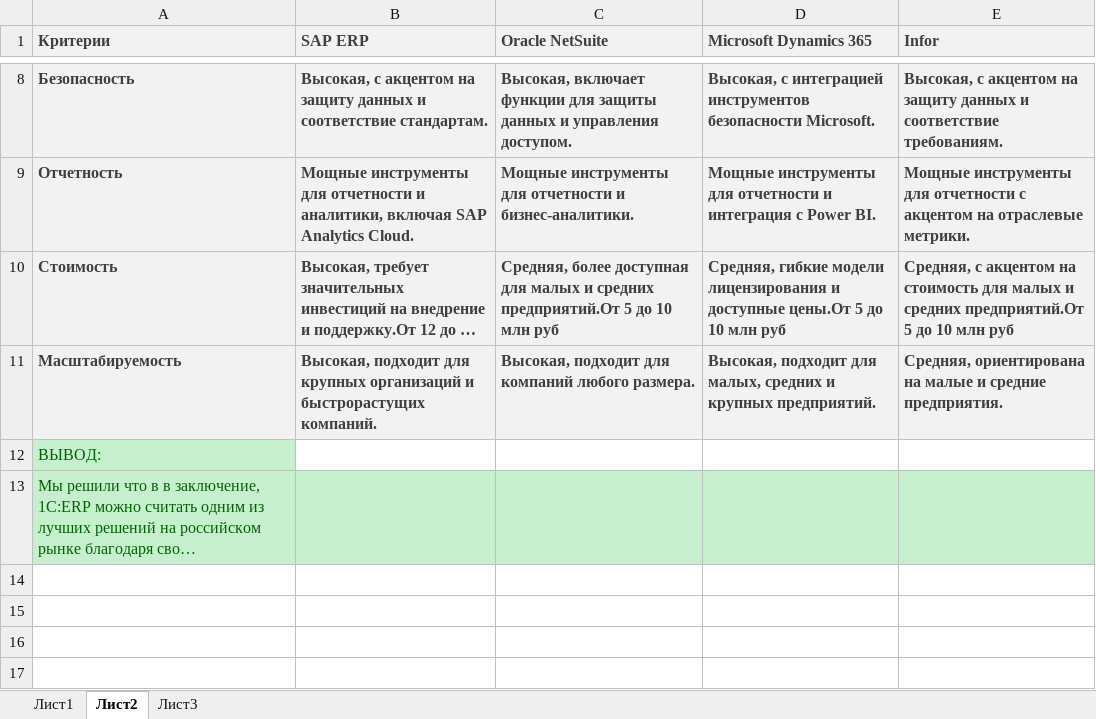
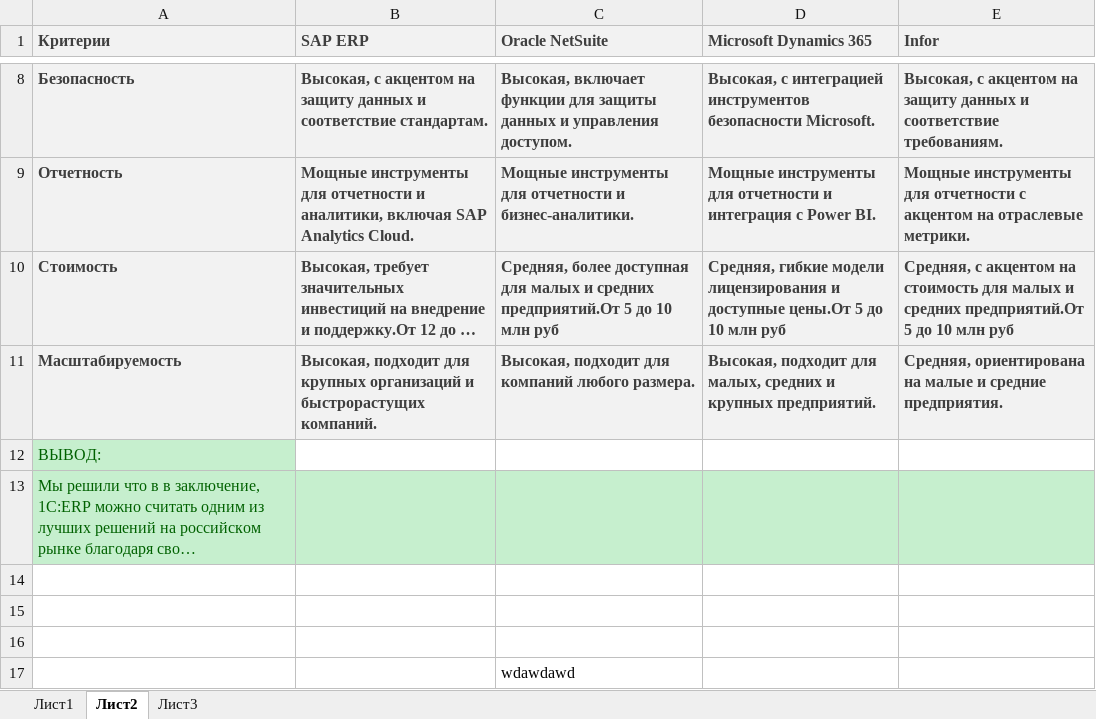
Before and after one commit to AV231456/mdk, an Excel workbook: Каймов Каримов.xlsx, sheet Лист2, drawn as a sheet; only a part is shown, gaps mark what is left out; long unchanged cells end in …; values as stored, in another font and other column widths than the file's, no borders; the diff names each change by its address in the sheet, - before the commit and + after, or states it on an @@ line.

Commit message:
Add files via upload

```diff
--- a/Каймов Каримов.xlsx (sheet Лист2)
+++ b/Каймов Каримов.xlsx (sheet Лист2)
+row 14: (empty)
+row 15: (empty)
+row 16: (empty)
+row 17:  |  | wdawdawd
```
